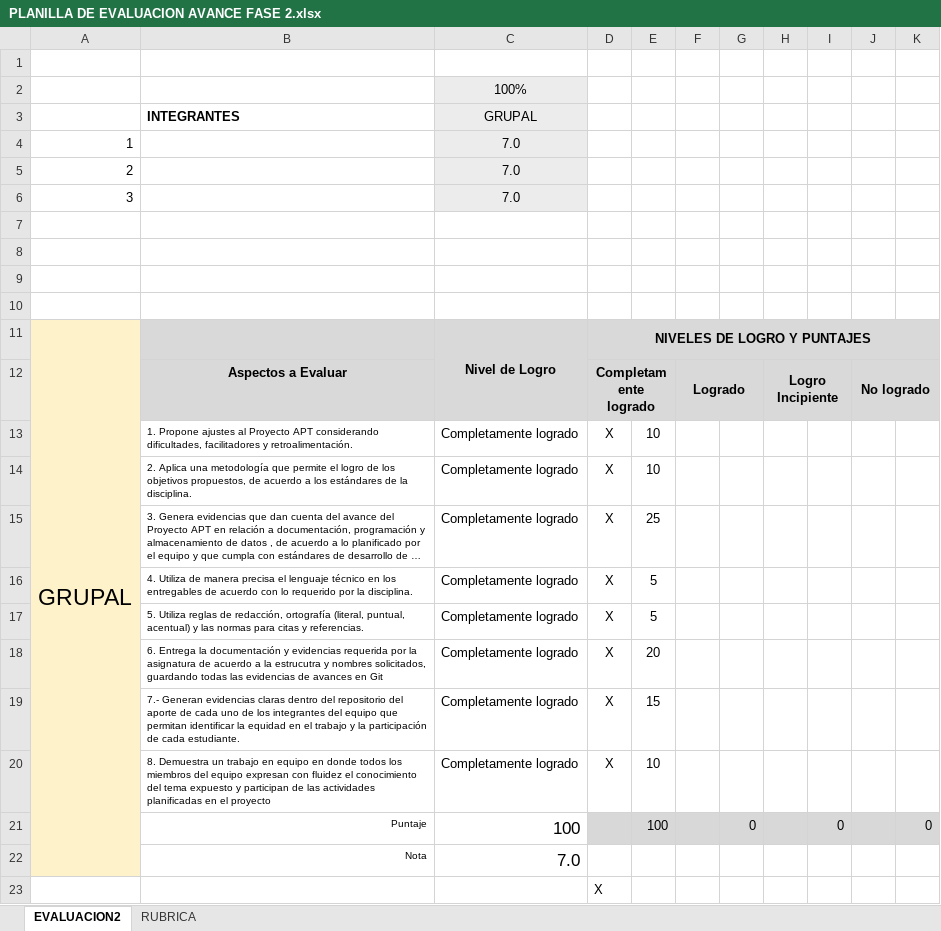
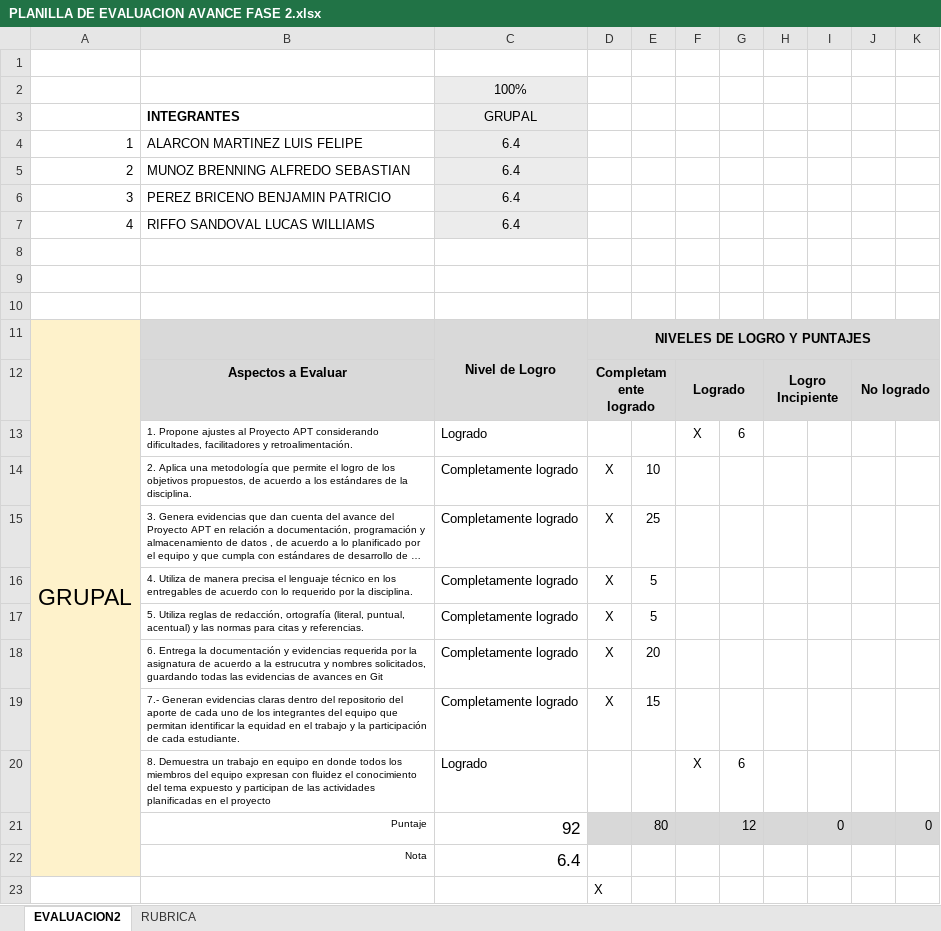
Before and after one commit to LucasOG7/CAPSTONE-004D-2025, an Excel workbook: FASE 2/ Evidencias Grupales/PLANILLA DE EVALUACION AVANCE FASE 2.xlsx, sheet EVALUACION2, drawn as a sheet; long unchanged cells end in …; values as stored, in another font and other column widths than the file's, no borders; charts and pictures and conditional formats not drawn; removed rows and columns are numbered as before the commit, all else as after; the diff names each change by its address in the sheet, - before the commit and + after, or states it on an @@ line.

Commit message:
Add files via upload

```diff
--- a/FASE 2/ Evidencias Grupales/PLANILLA DE EVALUACION AVANCE FASE 2.xlsx (sheet EVALUACION2)
+++ b/FASE 2/ Evidencias Grupales/PLANILLA DE EVALUACION AVANCE FASE 2.xlsx (sheet EVALUACION2)
-B4: (empty)
+B4: ALARCON MARTINEZ LUIS FELIPE
-C4:C6: 7.0
+C4:C6: 6.4
-B5: (empty)
+B5: MUNOZ BRENNING ALFREDO SEBASTIAN
-B6: (empty)
+B6: PEREZ BRICENO BENJAMIN PATRICIO
-row 7: (empty)
+row 7: 4 | RIFFO SANDOVAL LUCAS WILLIAMS | 6.4
-C7 fill: none
+C7 fill: #ECECEC
-row 13:  | 1. Propone ajustes al Proyecto APT considerando dificultades, facilitadores y retroalimentación. | Completamente logrado | X | 10
+row 13:  | 1. Propone ajustes al Proyecto APT considerando dificultades, facilitadores y retroalimentación. | Logrado |  |  | X | 6
-row 20:  | 8. Demuestra un trabajo en equipo en donde todos los miembros del equipo expresan con fluidez el conocimiento del tema expuesto y participan de las actividades planificadas en el proyecto | Completamente logrado | X | 10
-row 21:  | Puntaje | 100 |  | 100 |  | 0 |  | 0 |  | 0
-row 22:  | Nota | 7.0
+row 20:  | 8. Demuestra un trabajo en equipo en donde todos los miembros del equipo expresan con fluidez el conocimiento del tema expuesto y participan de las actividades planificadas en el proyecto | Logrado |  |  | X | 6
+row 21:  | Puntaje | 92 |  | 80 |  | 12 |  | 0 |  | 0
+row 22:  | Nota | 6.4
```
Also changed, not shown: sheet RUBRICA, charts or pictures.
